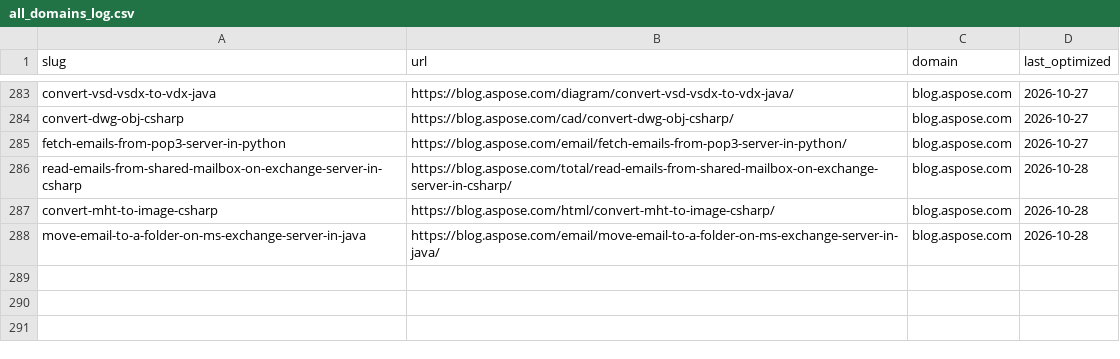
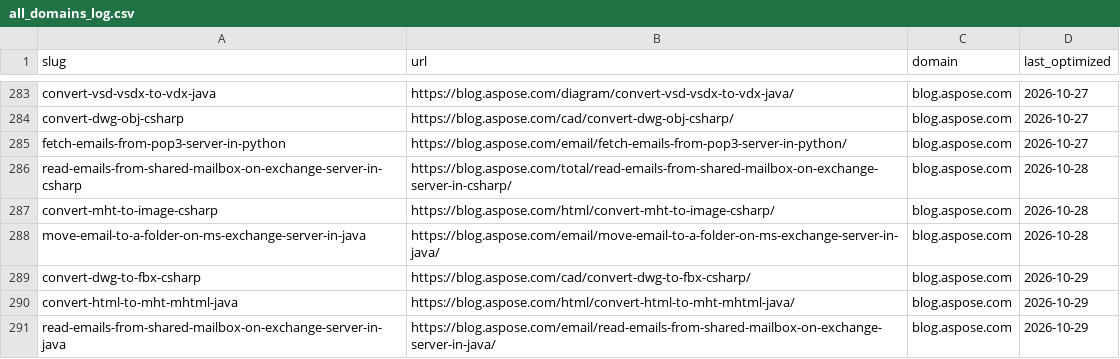
Before and after one commit to conholdate/blog-optimization-agent, a CSV file: logs/all_domains_log.csv, drawn as a sheet; only a part is shown, gaps mark what is left out; the diff names each change by its address in the sheet, - before the commit and + after, or states it on an @@ line.

Commit message:
Update optimization logs (aspose)

```diff
--- a/logs/all_domains_log.csv
+++ b/logs/all_domains_log.csv
+row 289: convert-dwg-to-fbx-csharp | https://blog.aspose.com/cad/convert-dwg-to-fbx-csharp/ | blog.aspose.com | 2026-10-29
+row 290: convert-html-to-mht-mhtml-java | https://blog.aspose.com/html/convert-html-to-mht-mhtml-java/ | blog.aspose.com | 2026-10-29
+row 291: read-emails-from-shared-mailbox-on-exchange-server-in-java | https://blog.aspose.com/email/read-emails-from-shared-mailbox-on-exchange-server-in-java/ | blog.aspose.com | 2026-10-29
```
Also changed, not shown: logs/aspose/blog_aspose_com.csv.
